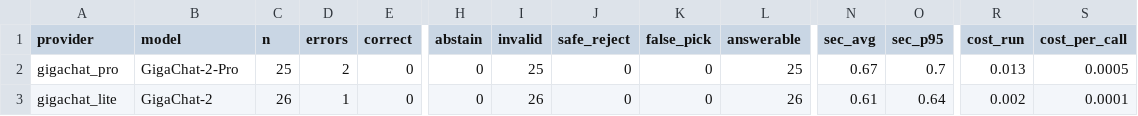
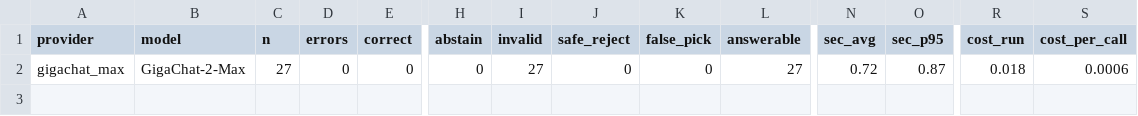
Before and after one commit to gsaryann/sverka, a CSV file: llmbench/results_bench/summary.csv, drawn as a sheet; only a part is shown, gaps mark what is left out; removed rows and columns are numbered as before the commit, all else as after; rows hold the shown columns only; the diff names each change by its address in the sheet, - before the commit and + after, or states it on an @@ line.

```diff
--- a/llmbench/results_bench/summary.csv
+++ b/llmbench/results_bench/summary.csv
-row 2: gigachat_pro | GigaChat-2-Pro | 25 | 2 | 0 | 0 | 25 | 0 | 0 | 25 | 0.67 | 0.7 | 0.013 | 0.0005
-A2 (provider): gigachat_lite
+A2 (provider): gigachat_max
-B2 (model): GigaChat-2
+B2 (model): GigaChat-2-Max
-C2 (n): 26
+C2 (n): 27
-D2 (errors): 1
+D2 (errors): 0
-I2 (invalid): 26
+I2 (invalid): 27
-L2 (answerable): 26
+L2 (answerable): 27
-N2 (sec_avg): 0.61
+N2 (sec_avg): 0.72
-O2 (sec_p95): 0.64
+O2 (sec_p95): 0.87
-R2 (cost_run): 0.002
+R2 (cost_run): 0.018
-S2 (cost_per_call): 0.0001
+S2 (cost_per_call): 0.0006
```
Also changed, not shown: llmbench/results_bench/all_models_summary.csv, 1 other file.
